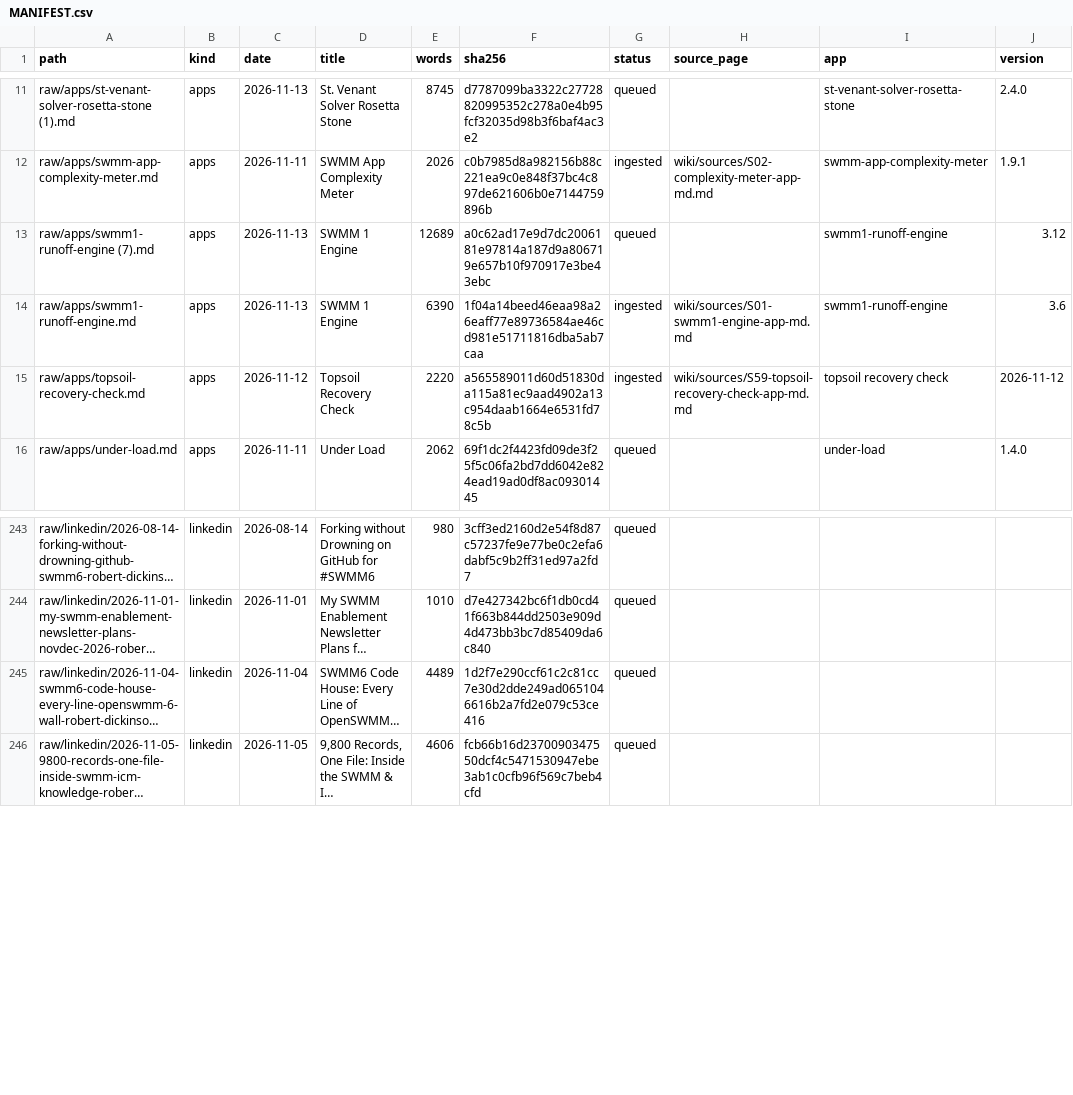
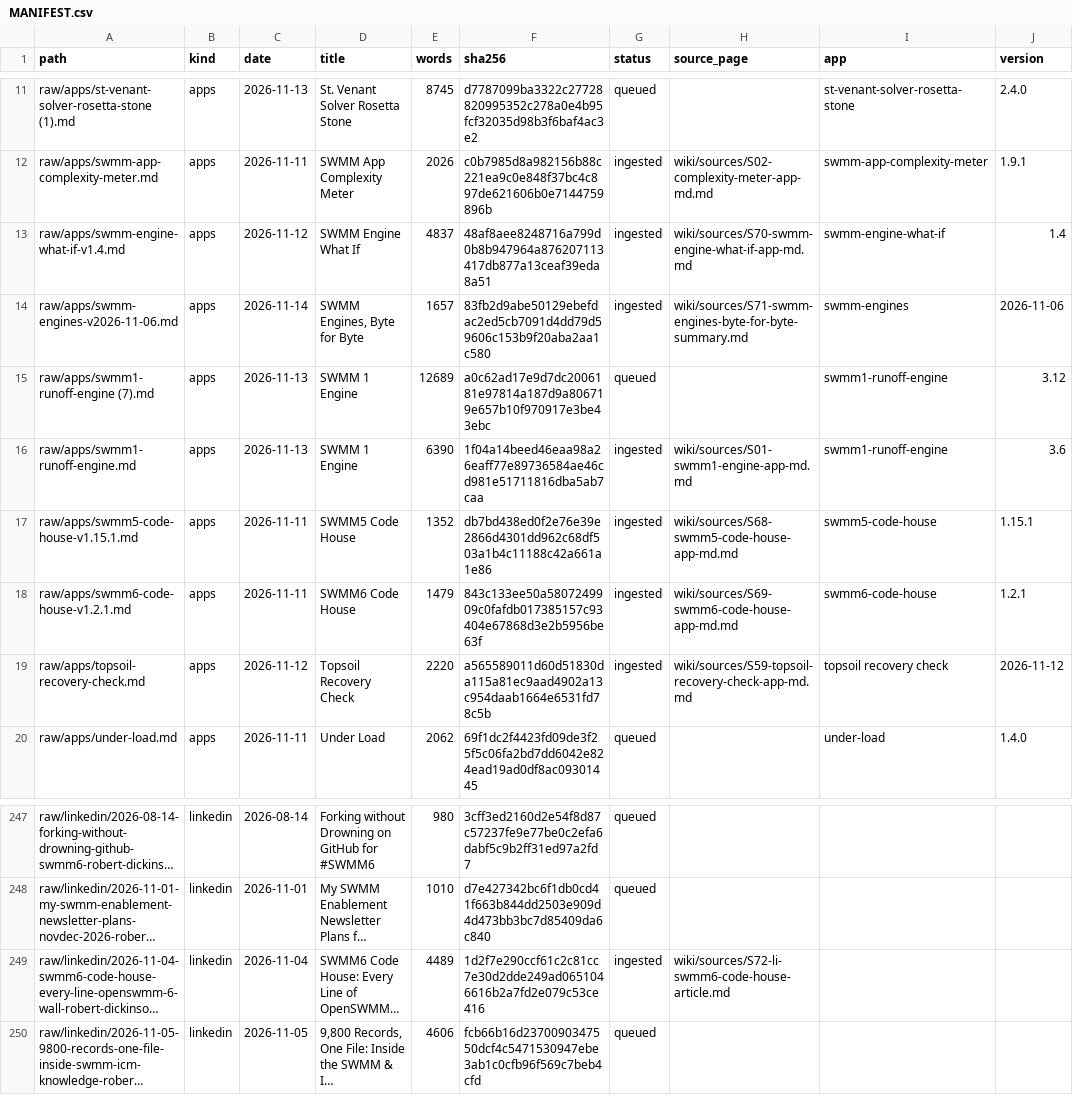
Before and after one commit to dickinsonre/swmm-second-brain, a CSV file: raw/MANIFEST.csv, drawn as a sheet; only a part is shown, gaps mark what is left out; long unchanged cells end in …; addresses are those after the commit; the diff names each change by its address in the sheet, - before the commit and + after, or states it on an @@ line.

```diff
--- a/raw/MANIFEST.csv
+++ b/raw/MANIFEST.csv
+row 13: raw/apps/swmm-engine-what-if-v1.4.md | apps | 2026-11-12 | SWMM Engine What If | 4837 | 48af8aee8248716a799d0b8b947964a876207113417db877a13ceaf39eda8a51 | ingested | wiki/sources/S70-swmm-engine-what-if-app-md.md | swmm-engine-what-if | 1.4
+row 14: raw/apps/swmm-engines-v2026-11-06.md | apps | 2026-11-14 | SWMM Engines, Byte for Byte | 1657 | 83fb2d9abe50129ebefdac2ed5cb7091d4dd79d59606c153b9f20aba2aa1c580 | ingested | wiki/sources/S71-swmm-engines-byte-for-byte-summary.md | swmm-engines | 2026-11-06
+row 17: raw/apps/swmm5-code-house-v1.15.1.md | apps | 2026-11-11 | SWMM5 Code House | 1352 | db7bd438ed0f2e76e39e2866d4301dd962c68df503a1b4c11188c42a661a1e86 | ingested | wiki/sources/S68-swmm5-code-house-app-md.md | swmm5-code-house | 1.15.1
+row 18: raw/apps/swmm6-code-house-v1.2.1.md | apps | 2026-11-11 | SWMM6 Code House | 1479 | 843c133ee50a5807249909c0fafdb017385157c93404e67868d3e2b5956be63f | ingested | wiki/sources/S69-swmm6-code-house-app-md.md | swmm6-code-house | 1.2.1
-G249 (status): queued
+G249 (status): ingested
-H249 (source_page): (empty)
+H249 (source_page): wiki/sources/S72-li-swmm6-code-house-article.md
```
Also changed, not shown: 31 other files.
